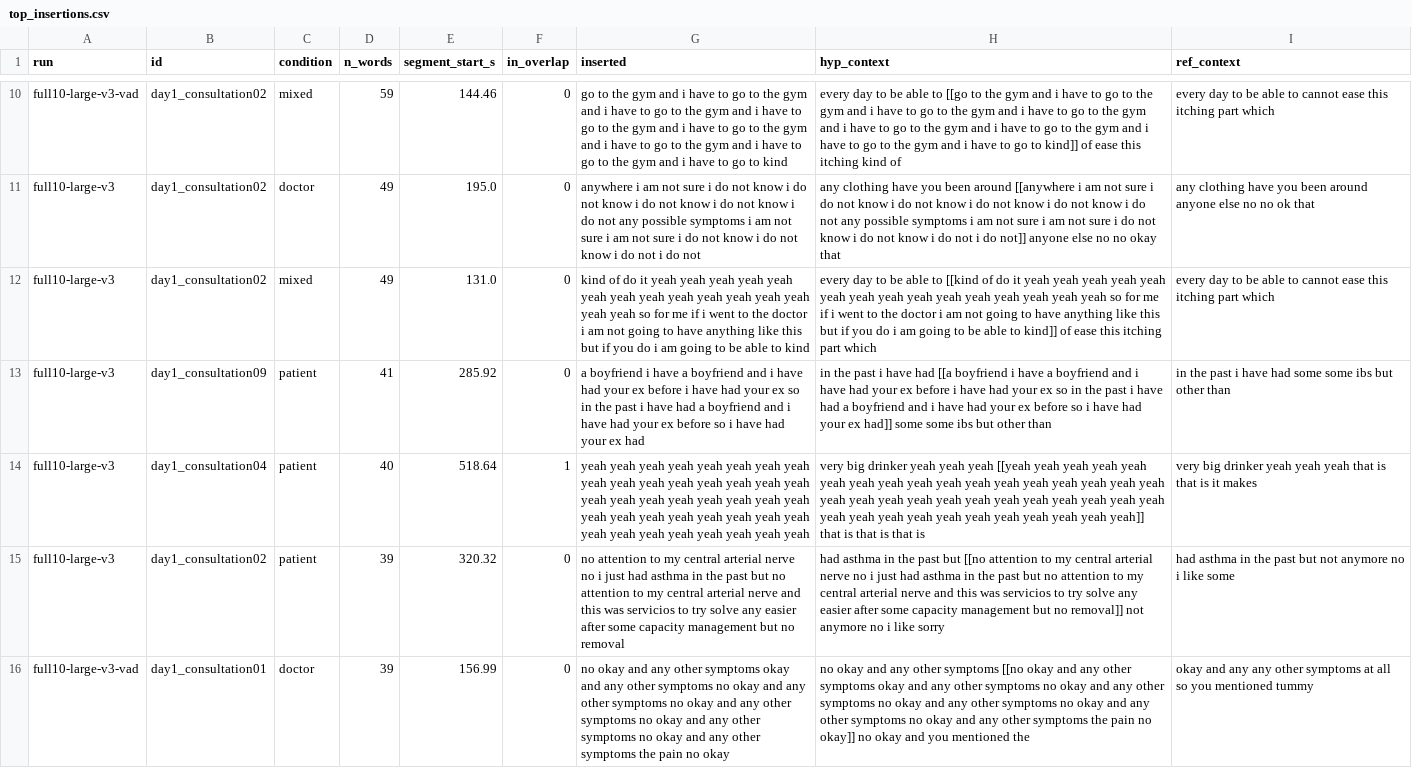
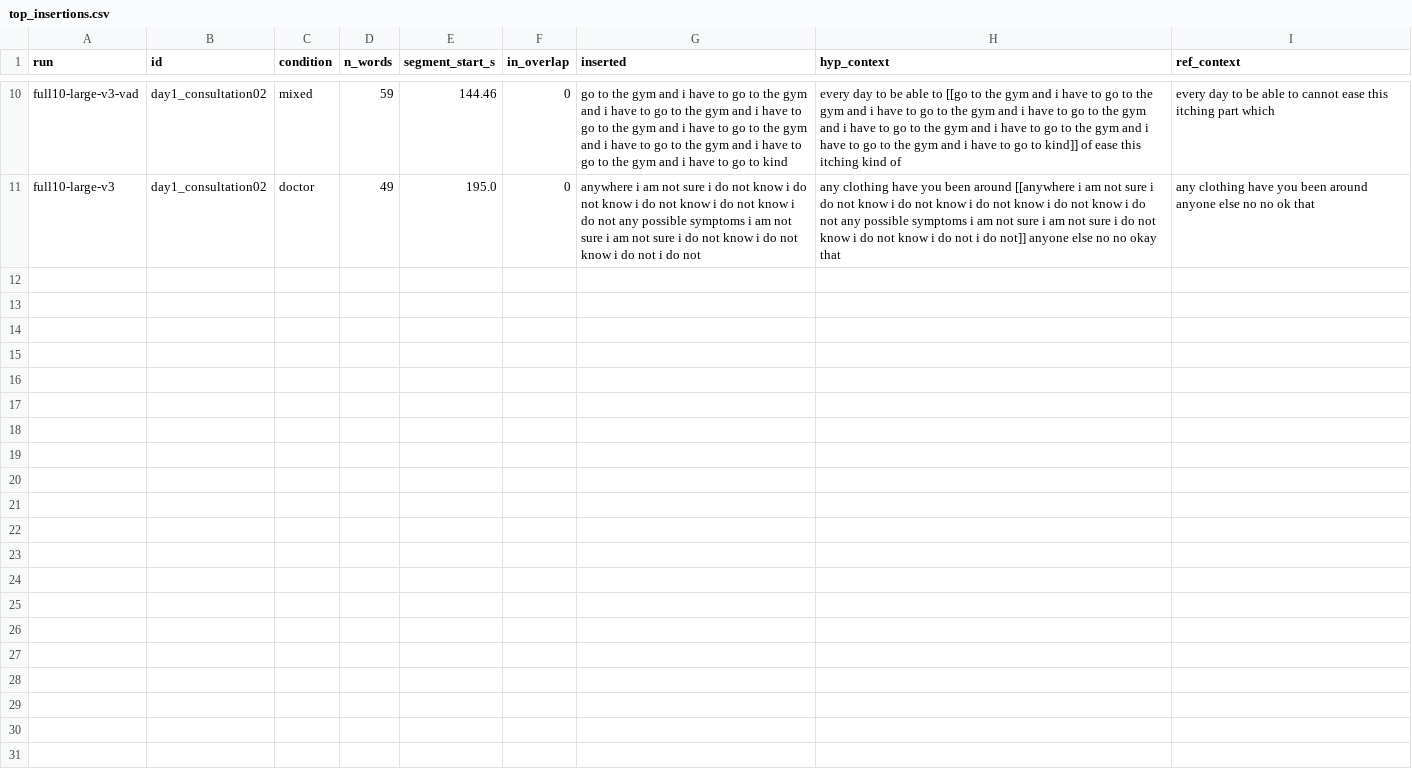
Before and after one commit to Fw93810/medical-asr-eval, a CSV file: results/full10/top_insertions.csv, drawn as a sheet; only a part is shown, gaps mark what is left out; the diff names each change by its address in the sheet, - before the commit and + after, or states it on an @@ line.

```diff
--- a/results/full10/top_insertions.csv
+++ b/results/full10/top_insertions.csv
-row 12: full10-large-v3 | day1_consultation02 | mixed | 49 | 131.0 | 0 | kind of do it yeah yeah yeah yeah yeah yeah yeah yeah yeah yeah yeah yeah yeah yeah yeah so for me if i went to the doctor i am not going to have anything like this but if you do i am going to be able to kind | every day to be able to [[kind of do it yeah yeah yeah yeah yeah yeah yeah yeah yeah yeah yeah yeah yeah yeah yeah so for me if i went to the doctor i am not going to have anything like this but if you do i am going to be able to kind]] of ease this itching part which | every day to be able to cannot ease this itching part which
-row 13: full10-large-v3 | day1_consultation09 | patient | 41 | 285.92 | 0 | a boyfriend i have a boyfriend and i have had your ex before i have had your ex so in the past i have had a boyfriend and i have had your ex before so i have had your ex had | in the past i have had [[a boyfriend i have a boyfriend and i have had your ex before i have had your ex so in the past i have had a boyfriend and i have had your ex before so i have had your ex had]] some some ibs but other than | in the past i have had some some ibs but other than
-row 14: full10-large-v3 | day1_consultation04 | patient | 40 | 518.64 | 1 | yeah yeah yeah yeah yeah yeah yeah yeah yeah yeah yeah yeah yeah yeah yeah yeah yeah yeah yeah yeah yeah yeah yeah yeah yeah yeah yeah yeah yeah yeah yeah yeah yeah yeah yeah yeah yeah yeah yeah yeah | very big drinker yeah yeah yeah [[yeah yeah yeah yeah yeah yeah yeah yeah yeah yeah yeah yeah yeah yeah yeah yeah yeah yeah yeah yeah yeah yeah yeah yeah yeah yeah yeah yeah yeah yeah yeah yeah yeah yeah yeah yeah yeah yeah yeah yeah]] that is that is that is | very big drinker yeah yeah yeah that is that is it makes
-row 15: full10-large-v3 | day1_consultation02 | patient | 39 | 320.32 | 0 | no attention to my central arterial nerve no i just had asthma in the past but no attention to my central arterial nerve and this was servicios to try solve any easier after some capacity management but no removal | had asthma in the past but [[no attention to my central arterial nerve no i just had asthma in the past but no attention to my central arterial nerve and this was servicios to try solve any easier after some capacity management but no removal]] not anymore no i like sorry | had asthma in the past but not anymore no i like some
-row 16: full10-large-v3-vad | day1_consultation01 | doctor | 39 | 156.99 | 0 | no okay and any other symptoms okay and any other symptoms no okay and any other symptoms no okay and any other symptoms no okay and any other symptoms no okay and any other symptoms the pain no okay | no okay and any other symptoms [[no okay and any other symptoms okay and any other symptoms no okay and any other symptoms no okay and any other symptoms no okay and any other symptoms no okay and any other symptoms the pain no okay]] no okay and you mentioned the | okay and any any other symptoms at all so you mentioned tummy
```
Also changed, not shown: results/full10/comparison.csv, results/test47/comparison.csv, 23 other files.
